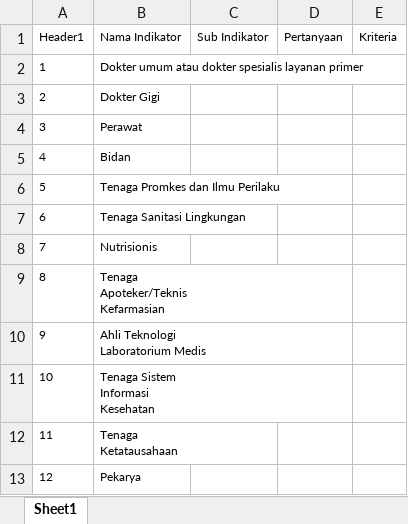
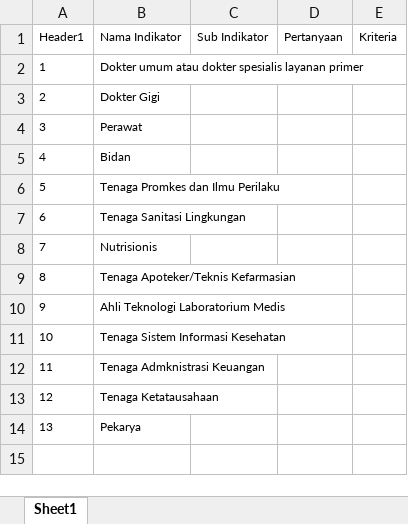
Before and after one commit to PradiptaPutra/flutter_application_1, an Excel workbook: assets/form_penilaian_kehadiransdm.xlsx, sheet Sheet1, drawn as a sheet; values as stored, in another font and other column widths than the file's, no borders; addresses are those after the commit; ↵ is a line break in a cell; the diff names each change by its address in the sheet, - before the commit and + after, or states it on an @@ line.

```diff
--- a/assets/form_penilaian_kehadiransdm.xlsx (sheet Sheet1)
+++ b/assets/form_penilaian_kehadiransdm.xlsx (sheet Sheet1)
-B9 (Nama Indikator): Tenaga ↵ Apoteker/Teknis ↵ Kefarmasian
+B9 (Nama Indikator): Tenaga Apoteker/Teknis Kefarmasian
-B10 (Nama Indikator): Ahli Teknologi ↵ Laboratorium Medis
+B10 (Nama Indikator): Ahli Teknologi Laboratorium Medis
-B11 (Nama Indikator): Tenaga Sistem ↵ Informasi ↵ Kesehatan
+B11 (Nama Indikator): Tenaga Sistem Informasi Kesehatan
-B12 (Nama Indikator): Tenaga ↵ Ketatausahaan
+B12 (Nama Indikator): Tenaga Admknistrasi Keuangan
+row 13: 12 | Tenaga Ketatausahaan
@@ column A (Header1) renumbered from row 14 down @@
```
Also changed, not shown: assets/form_penilaian_sumberdaya_manusia.xlsx, 4 other files.
